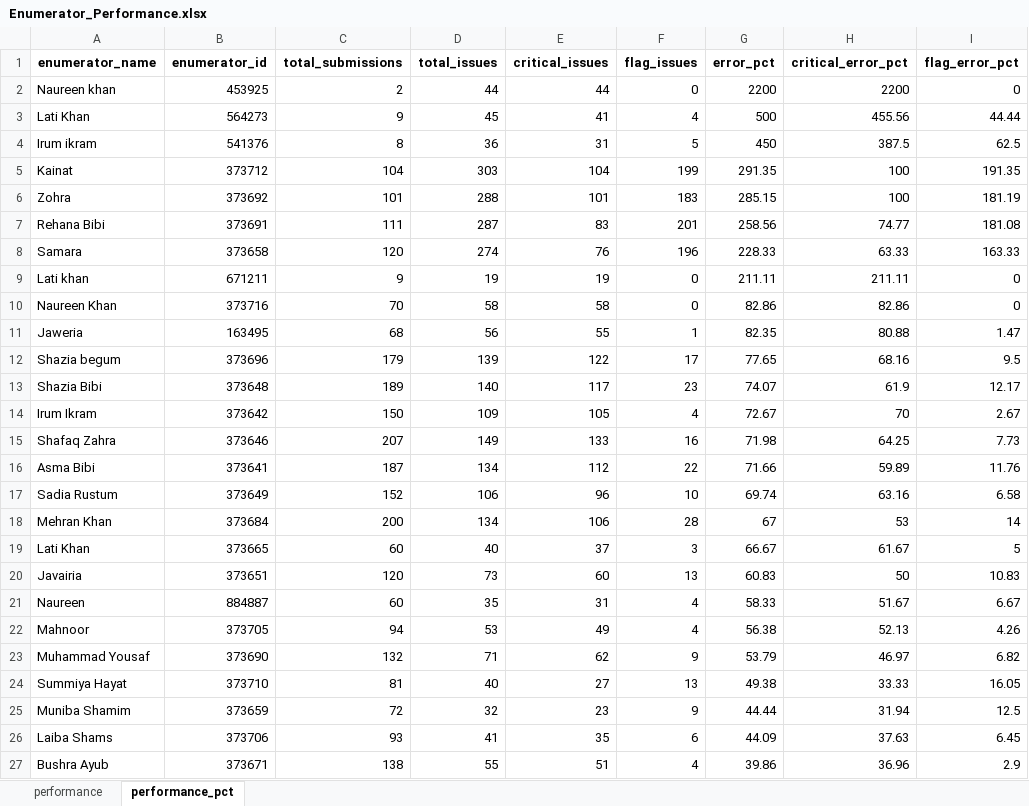
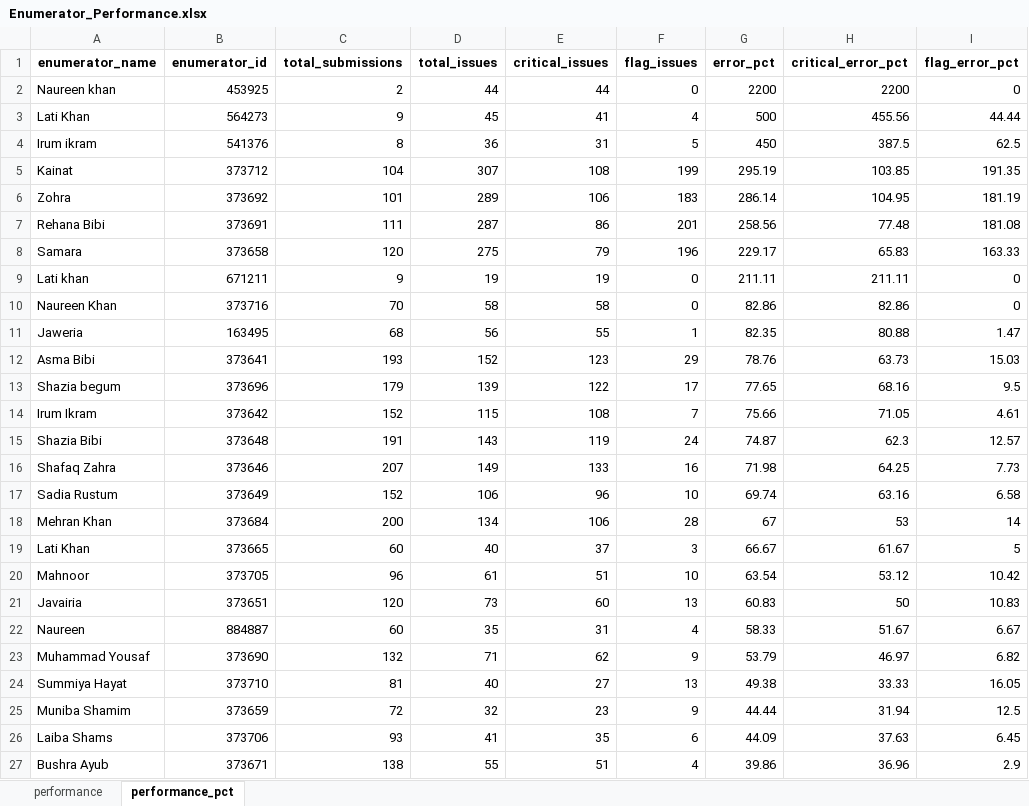
Before and after one commit to malkiaman-dev/KP_RAP_M_-_E_Dashboard, an Excel workbook: Error_log/Enumerator_Performance.xlsx, sheet performance_pct, drawn as a sheet; only a part is shown; values as stored, in another font and other column widths than the file's, no borders; removed rows and columns are numbered as before the commit, all else as after; the diff names each change by its address in the sheet, - before the commit and + after, or states it on an @@ line.

```diff
--- a/Error_log/Enumerator_Performance.xlsx (sheet performance_pct)
+++ b/Error_log/Enumerator_Performance.xlsx (sheet performance_pct)
-D5 (total_issues): 303
+D5 (total_issues): 307
-E5 (critical_issues): 104
+E5 (critical_issues): 108
-G5 (error_pct): 291.35
+G5 (error_pct): 295.19
-H5 (critical_error_pct): 100
+H5 (critical_error_pct): 103.85
-D6 (total_issues): 288
+D6 (total_issues): 289
-E6 (critical_issues): 101
+E6 (critical_issues): 106
-G6 (error_pct): 285.15
+G6 (error_pct): 286.14
-H6 (critical_error_pct): 100
+H6 (critical_error_pct): 104.95
-E7 (critical_issues): 83
+E7 (critical_issues): 86
-H7 (critical_error_pct): 74.77
+H7 (critical_error_pct): 77.48
-D8 (total_issues): 274
+D8 (total_issues): 275
-E8 (critical_issues): 76
+E8 (critical_issues): 79
-G8 (error_pct): 228.33
+G8 (error_pct): 229.17
-H8 (critical_error_pct): 63.33
+H8 (critical_error_pct): 65.83
+row 12: Asma Bibi | 373641 | 193 | 152 | 123 | 29 | 78.76 | 63.73 | 15.03
-row 13: Shazia Bibi | 373648 | 189 | 140 | 117 | 23 | 74.07 | 61.9 | 12.17
-row 14: Irum Ikram | 373642 | 150 | 109 | 105 | 4 | 72.67 | 70 | 2.67
+row 14: Irum Ikram | 373642 | 152 | 115 | 108 | 7 | 75.66 | 71.05 | 4.61
+row 15: Shazia Bibi | 373648 | 191 | 143 | 119 | 24 | 74.87 | 62.3 | 12.57
-row 16: Asma Bibi | 373641 | 187 | 134 | 112 | 22 | 71.66 | 59.89 | 11.76
+row 20: Mahnoor | 373705 | 96 | 61 | 51 | 10 | 63.54 | 53.12 | 10.42
-row 22: Mahnoor | 373705 | 94 | 53 | 49 | 4 | 56.38 | 52.13 | 4.26
```
Also changed, not shown: sheet performance, Error_log/Daily_Error_Log.xlsx, Error_log/Weekly_QA_Summary.xlsx, 15 other files.
